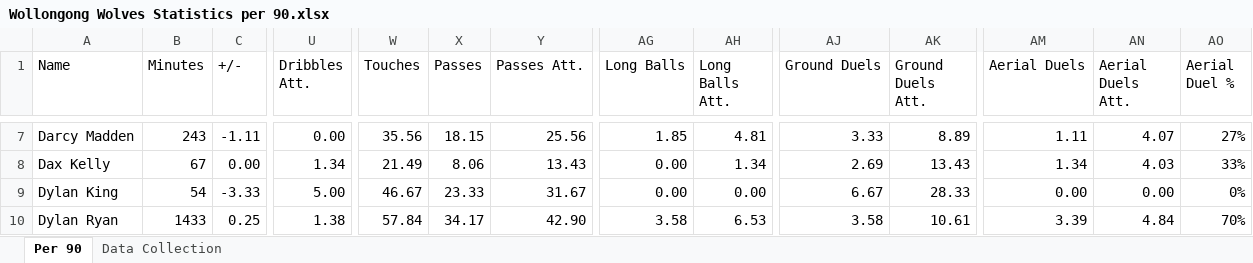
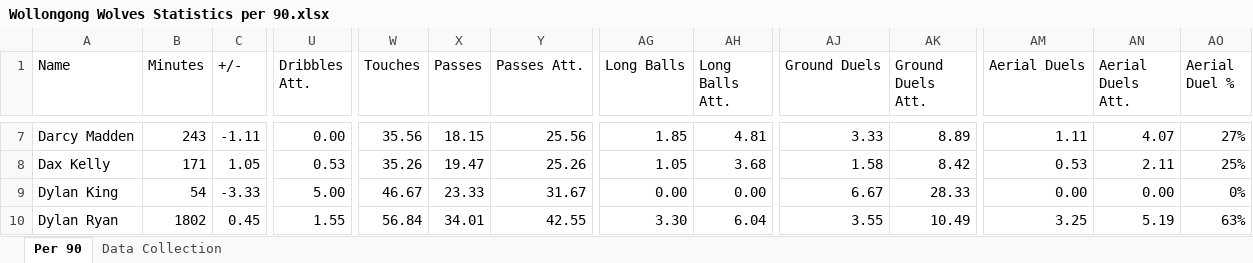
Before and after one commit to Tomy25-jpg/PlayerDashboard, an Excel workbook: Wollongong Wolves Statistics per 90.xlsx, sheet Per 90, drawn as a sheet; only a part is shown, gaps mark what is left out; values as stored, in another font and other column widths than the file's, no borders; the diff covers the shown part only; the diff names each change by its address in the sheet, - before the commit and + after, or states it on an @@ line.

```diff
--- a/Wollongong Wolves Statistics per 90.xlsx (sheet Per 90)
+++ b/Wollongong Wolves Statistics per 90.xlsx (sheet Per 90)
-B8 (Minutes): 67
+B8 (Minutes): 171
-C8 (+/-): 0.00
+C8 (+/-): 1.05
-U8 (Dribbles Att.): 1.34
+U8 (Dribbles Att.): 0.53
-W8 (Touches): 21.49
+W8 (Touches): 35.26
-X8 (Passes): 8.06
+X8 (Passes): 19.47
-Y8 (Passes Att.): 13.43
+Y8 (Passes Att.): 25.26
-AG8 (Long Balls): 0.00
+AG8 (Long Balls): 1.05
-AH8 (Long Balls Att.): 1.34
+AH8 (Long Balls Att.): 3.68
-AJ8 (Ground Duels): 2.69
+AJ8 (Ground Duels): 1.58
-AK8 (Ground Duels Att.): 13.43
+AK8 (Ground Duels Att.): 8.42
-AM8 (Aerial Duels): 1.34
+AM8 (Aerial Duels): 0.53
-AN8 (Aerial Duels Att.): 4.03
+AN8 (Aerial Duels Att.): 2.11
-AO8 (Aerial Duel %): 33%
+AO8 (Aerial Duel %): 25%
-B10 (Minutes): 1433
+B10 (Minutes): 1802
-C10 (+/-): 0.25
+C10 (+/-): 0.45
-U10 (Dribbles Att.): 1.38
+U10 (Dribbles Att.): 1.55
-W10 (Touches): 57.84
+W10 (Touches): 56.84
-X10 (Passes): 34.17
+X10 (Passes): 34.01
-Y10 (Passes Att.): 42.90
+Y10 (Passes Att.): 42.55
-AG10 (Long Balls): 3.58
+AG10 (Long Balls): 3.30
-AH10 (Long Balls Att.): 6.53
+AH10 (Long Balls Att.): 6.04
-AJ10 (Ground Duels): 3.58
+AJ10 (Ground Duels): 3.55
-AK10 (Ground Duels Att.): 10.61
+AK10 (Ground Duels Att.): 10.49
-AM10 (Aerial Duels): 3.39
+AM10 (Aerial Duels): 3.25
-AN10 (Aerial Duels Att.): 4.84
+AN10 (Aerial Duels Att.): 5.19
-AO10 (Aerial Duel %): 70%
+AO10 (Aerial Duel %): 63%
```
Also changed, not shown: 517 edited cells elsewhere in this sheet, sheet Data Collection, Wollongong Wolves Statistics (Python Version).xlsx, Wollongong Wolves Statistics Total.xlsx.
